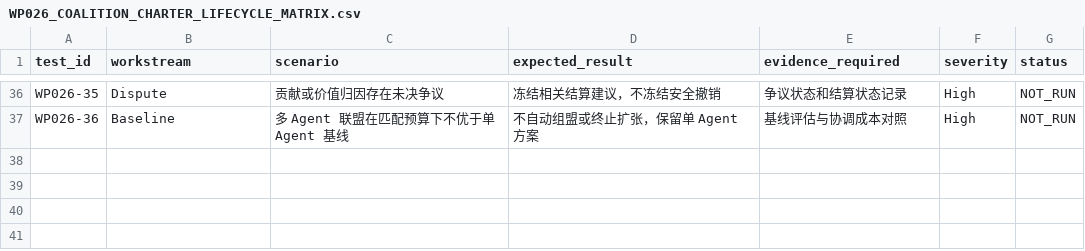
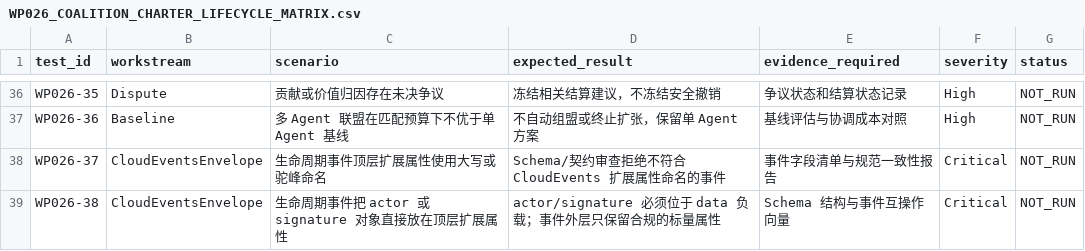
Before and after one commit to yixuan2016/Personal_AI_Infrastructure, a CSV file: Architecture-Research/Agent-Ecology/V1.9/validation/WP026_COALITION_CHARTER_LIFECYCLE_MATRIX.csv, drawn as a sheet; only a part is shown, gaps mark what is left out; the diff names each change by its address in the sheet, - before the commit and + after, or states it on an @@ line.

Commit message:
test(agent-ecology): add CloudEvents envelope validation cases

```diff
--- a/Architecture-Research/Agent-Ecology/V1.9/validation/WP026_COALITION_CHARTER_LIFECYCLE_MATRIX.csv
+++ b/Architecture-Research/Agent-Ecology/V1.9/validation/WP026_COALITION_CHARTER_LIFECYCLE_MATRIX.csv
+row 38: WP026-37 | CloudEventsEnvelope | 生命周期事件顶层扩展属性使用大写或驼峰命名 | Schema/契约审查拒绝不符合 CloudEvents 扩展属性命名的事件 | 事件字段清单与规范一致性报告 | Critical | NOT_RUN
+row 39: WP026-38 | CloudEventsEnvelope | 生命周期事件把 actor 或 signature 对象直接放在顶层扩展属性 | actor/signature 必须位于 data 负载；事件外层只保留合规的标量属性 | Schema 结构与事件互操作向量 | Critical | NOT_RUN
```
